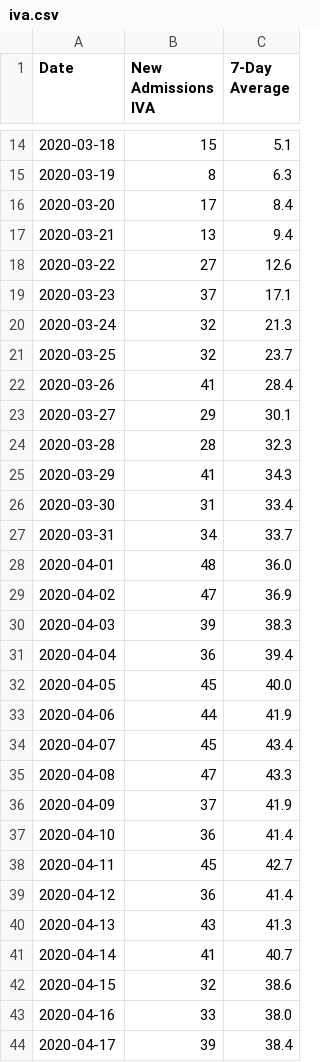
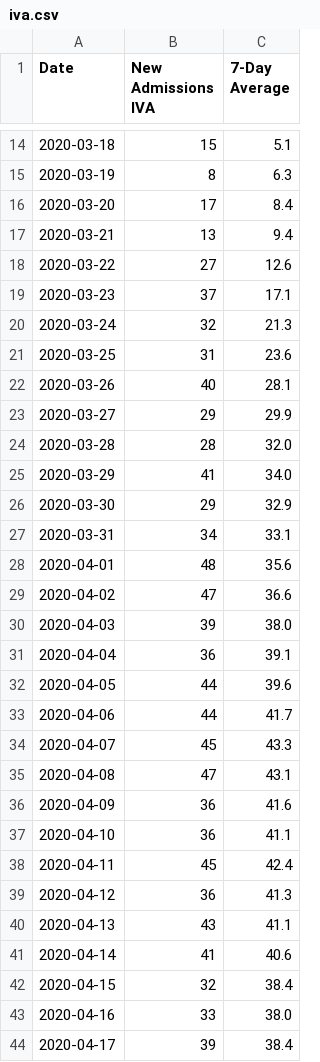
Before and after one commit to covidxix/csvdata, a CSV file: iva.csv, drawn as a sheet; only a part is shown, gaps mark what is left out; the diff covers the shown part only.

```diff
--- a/iva.csv
+++ b/iva.csv
@@ -20,24 +20,24 @@ Date,New Admissions IVA,7-Day Average
 2020-03-24,32,21.3
-2020-03-25,32,23.7
-2020-03-26,41,28.4
-2020-03-27,29,30.1
-2020-03-28,28,32.3
-2020-03-29,41,34.3
-2020-03-30,31,33.4
-2020-03-31,34,33.7
-2020-04-01,48,36.0
-2020-04-02,47,36.9
-2020-04-03,39,38.3
-2020-04-04,36,39.4
-2020-04-05,45,40.0
-2020-04-06,44,41.9
-2020-04-07,45,43.4
-2020-04-08,47,43.3
-2020-04-09,37,41.9
-2020-04-10,36,41.4
-2020-04-11,45,42.7
-2020-04-12,36,41.4
-2020-04-13,43,41.3
-2020-04-14,41,40.7
-2020-04-15,32,38.6
+2020-03-25,31,23.6
+2020-03-26,40,28.1
+2020-03-27,29,29.9
+2020-03-28,28,32.0
+2020-03-29,41,34.0
+2020-03-30,29,32.9
+2020-03-31,34,33.1
+2020-04-01,48,35.6
+2020-04-02,47,36.6
+2020-04-03,39,38.0
+2020-04-04,36,39.1
+2020-04-05,44,39.6
+2020-04-06,44,41.7
+2020-04-07,45,43.3
+2020-04-08,47,43.1
+2020-04-09,36,41.6
+2020-04-10,36,41.1
+2020-04-11,45,42.4
+2020-04-12,36,41.3
+2020-04-13,43,41.1
+2020-04-14,41,40.6
+2020-04-15,32,38.4
 2020-04-16,33,38.0
```
Also changed, not shown: 2 added rows and 2 edited cells elsewhere in this file, days.csv, deaths.csv, 9 other files.
